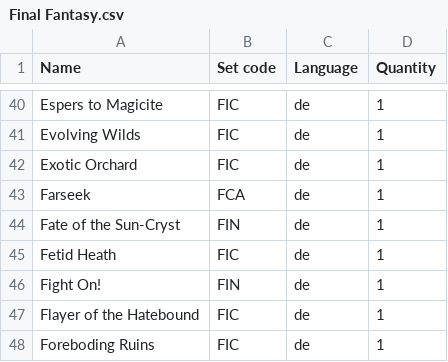
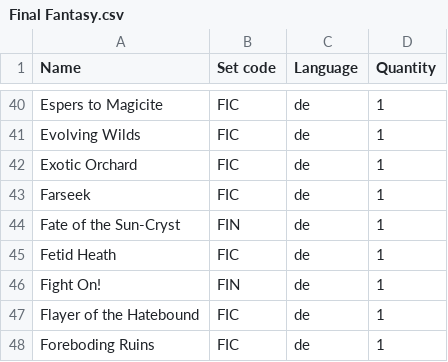
Before and after one commit to Juvinhel/Magic-the-Gathering, a CSV file: Collections/Final Fantasy.csv, drawn as a sheet; only a part is shown, gaps mark what is left out.

```diff
--- a/Collections/Final Fantasy.csv
+++ b/Collections/Final Fantasy.csv
@@ -42,3 +42,3 @@ Evolving Wilds,FIC,de,1
 Exotic Orchard,FIC,de,1
-Farseek,FCA,de,1
+Farseek,FIC,de,1
 Fate of the Sun-Cryst,FIN,de,1
```
Also changed, not shown: Owned.csv, 11 other files.
